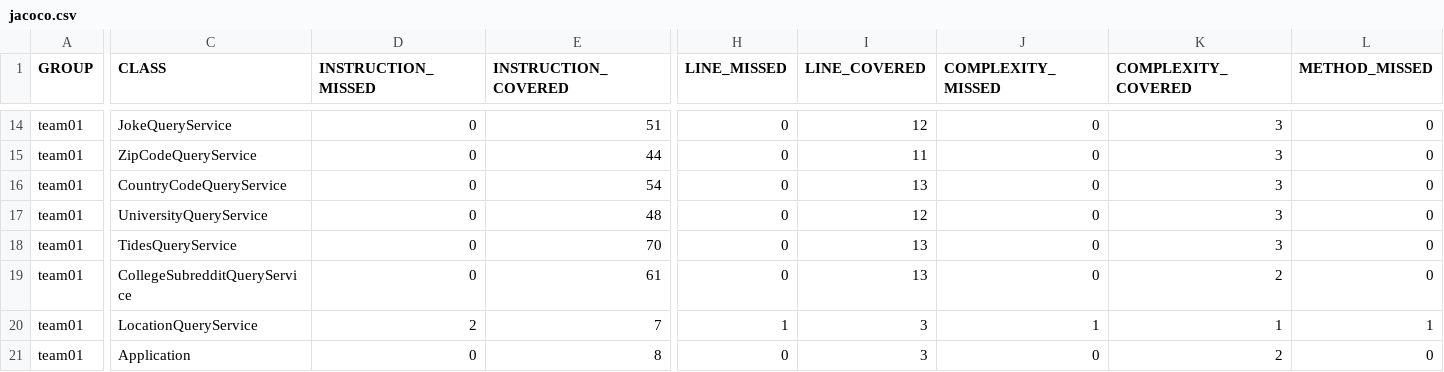
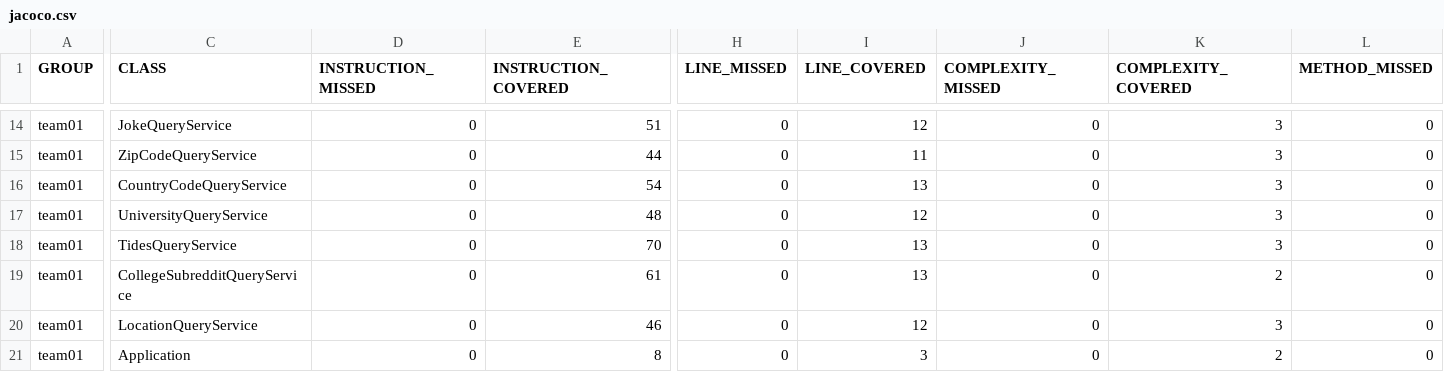
Before and after one commit to ucsb-cs156-s24/team01-s24-4pm-4, a CSV file: jacoco/jacoco.csv, drawn as a sheet; only a part is shown, gaps mark what is left out; the diff covers the shown part only; the diff names each change by its address in the sheet, - before the commit and + after, or states it on an @@ line.

```diff
--- a/jacoco/jacoco.csv
+++ b/jacoco/jacoco.csv
-D20 (INSTRUCTION_MISSED): 2
+D20 (INSTRUCTION_MISSED): 0
-E20 (INSTRUCTION_COVERED): 7
+E20 (INSTRUCTION_COVERED): 46
-H20 (LINE_MISSED): 1
+H20 (LINE_MISSED): 0
-I20 (LINE_COVERED): 3
+I20 (LINE_COVERED): 12
-J20 (COMPLEXITY_MISSED): 1
+J20 (COMPLEXITY_MISSED): 0
-K20 (COMPLEXITY_COVERED): 1
+K20 (COMPLEXITY_COVERED): 3
-L20 (METHOD_MISSED): 1
+L20 (METHOD_MISSED): 0
```
Also changed, not shown: 1 edited cell elsewhere in this file, 7 other files.
